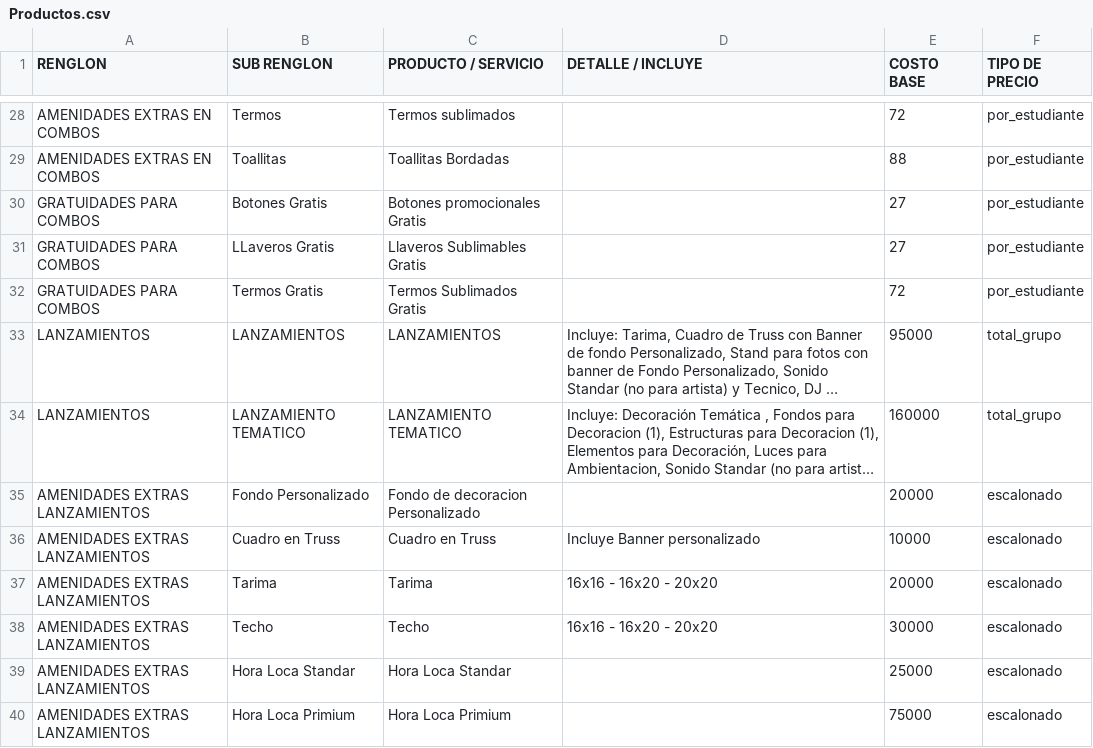
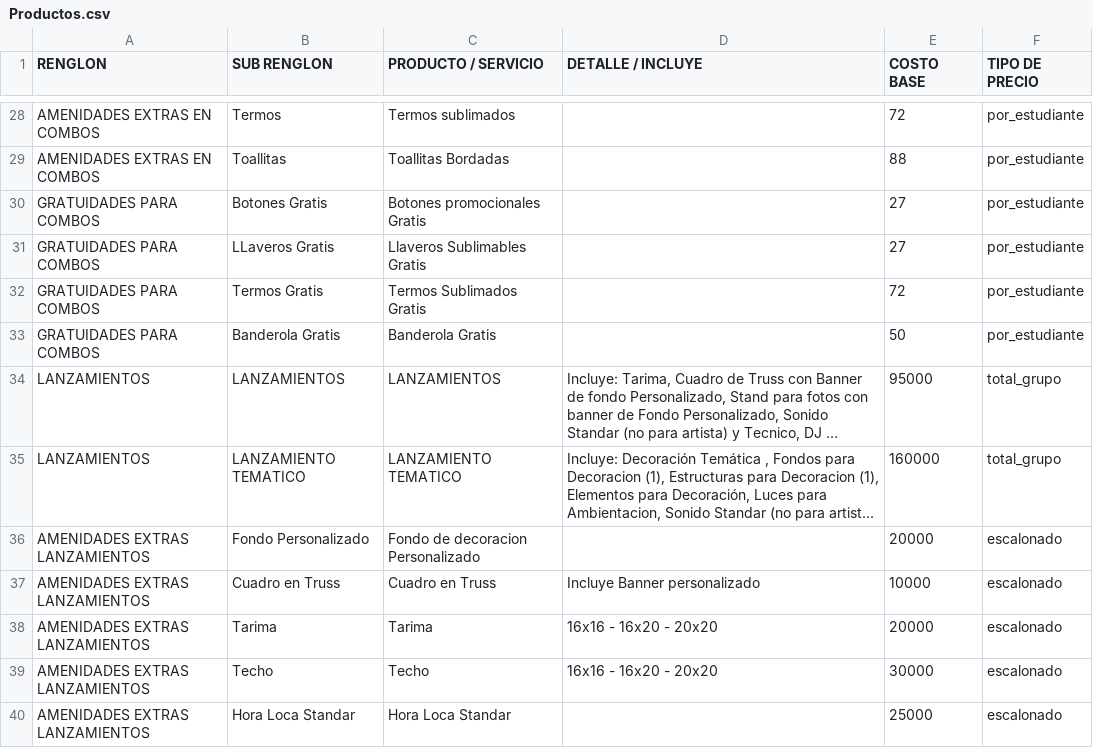
Before and after one commit to moisesgross37/proyecto-gestion, a CSV file: Productos.csv, drawn as a sheet; only a part is shown, gaps mark what is left out; the shorter side is filled out with more unchanged rows; long unchanged cells end in …; the diff names each change by its address in the sheet, - before the commit and + after, or states it on an @@ line.

Commit message:
Update Productos.csv

```diff
--- a/Productos.csv
+++ b/Productos.csv
+row 33: GRATUIDADES PARA COMBOS | Banderola Gratis | Banderola Gratis |  | 50 | por_estudiante
```
